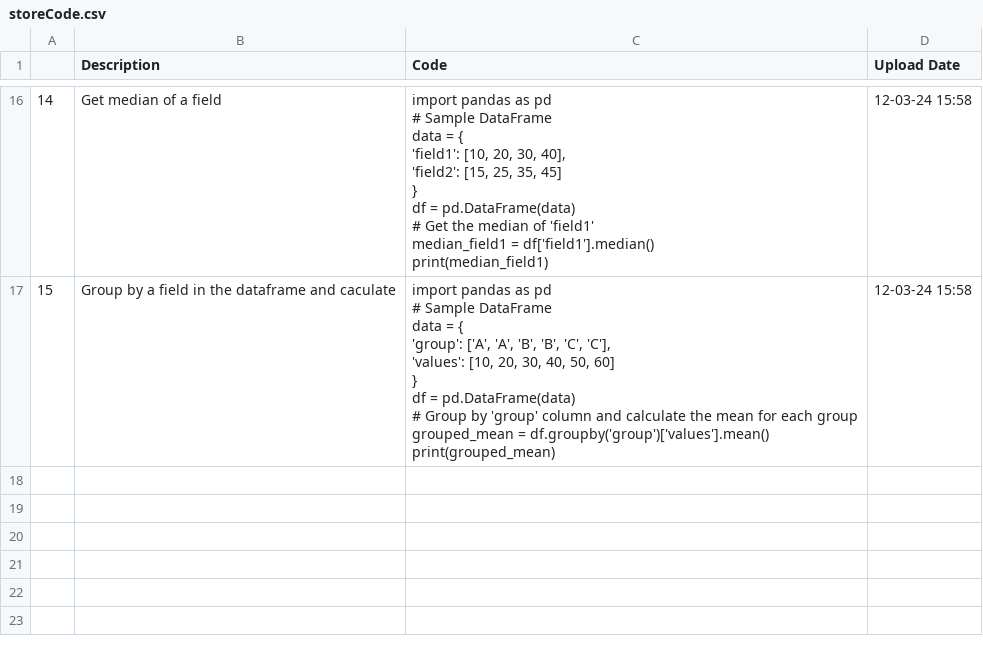
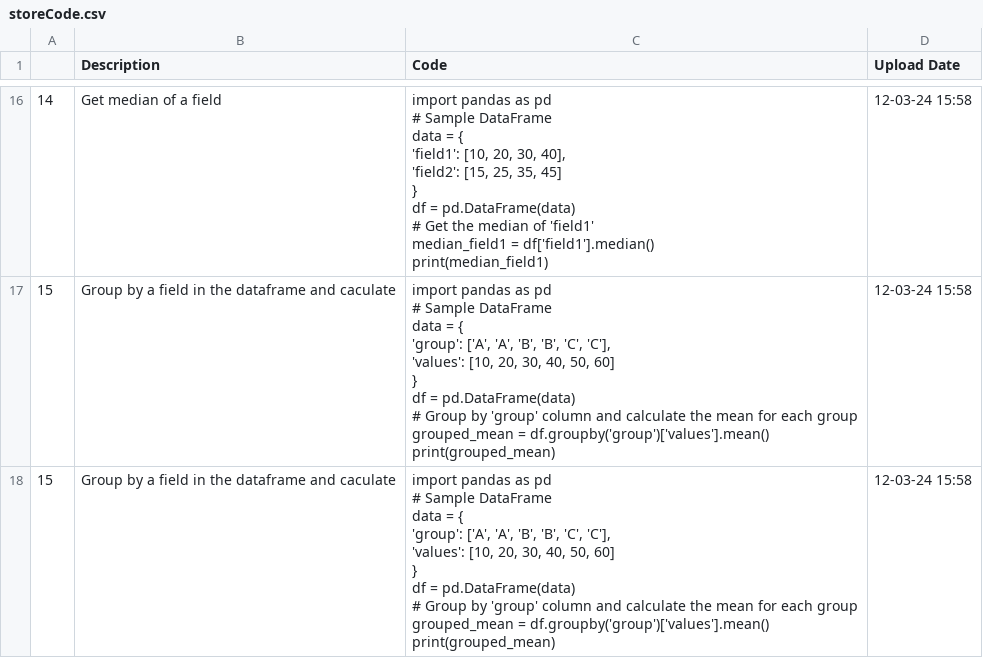
Before and after one commit to trannam710/codeShareRepo, a CSV file: data/storeCode.csv, drawn as a sheet; only a part is shown, gaps mark what is left out; ↵ is a line break in a cell; the diff names each change by its address in the sheet, - before the commit and + after, or states it on an @@ line.

Commit message:
Update storeCode.csv

```diff
--- a/data/storeCode.csv
+++ b/data/storeCode.csv
+row 18: 15 | Group by a field in the dataframe and caculate | import pandas as pd ↵ # Sample DataFrame ↵ data = { ↵ 'group': ['A', 'A', 'B', 'B', 'C', 'C'], ↵ 'values': [10, 20, 30, 40, 50, 60] ↵ } ↵ df = pd.DataFrame(data) ↵ # Group by 'group' column and calculate the mean for each group ↵ grouped_mean = df.groupby('group')['values'].mean() ↵ print(grouped_mean) | 12-03-24 15:58
```
